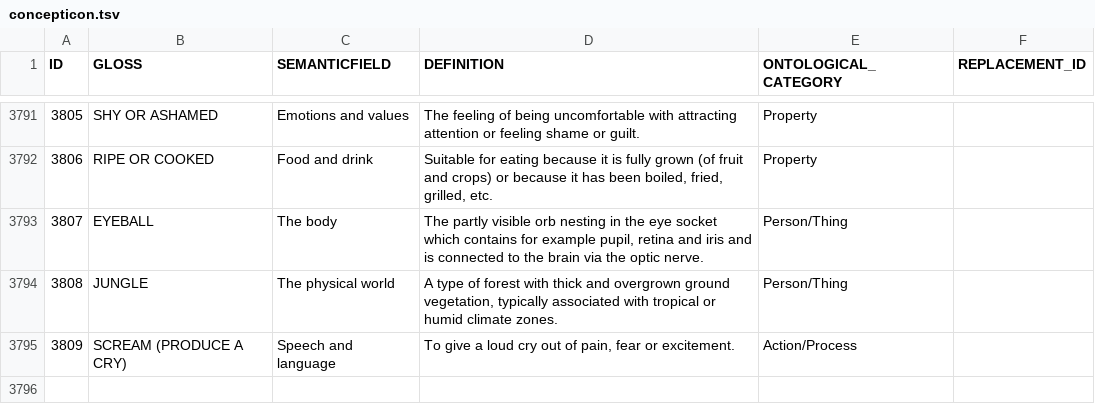
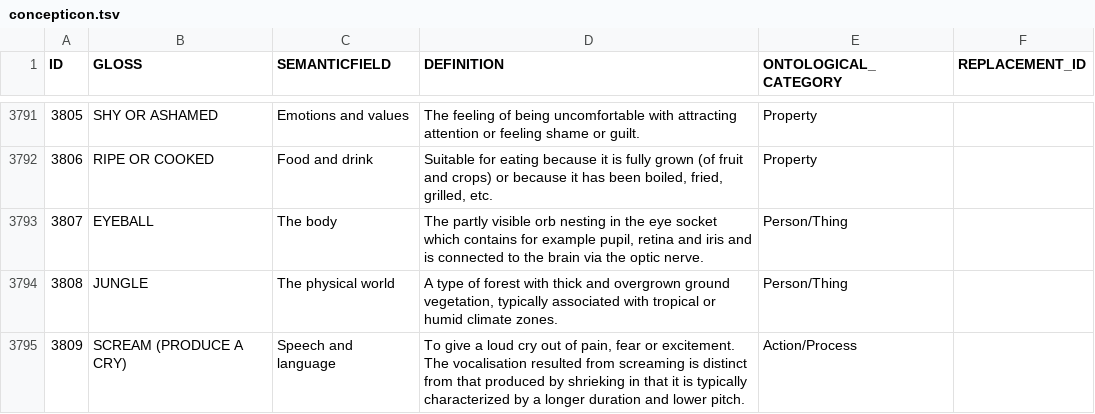
Before and after one commit to concepticon/concepticon-data, a TSV file: concepticondata/concepticon.tsv, drawn as a sheet; only a part is shown, gaps mark what is left out.

Commit message:
Unmap Huang, modify the definition of SCREAM (PRODUCE A CRY), update conceptrelations.tsv

```diff
--- a/concepticondata/concepticon.tsv
+++ b/concepticondata/concepticon.tsv
@@ -3794,2 +3794,2 @@ ID	GLOSS	SEMANTICFIELD	DEFINITION	ONTOLOGICAL_CATEGORY	REPLACEMENT_ID
 3808	JUNGLE	The physical world	A type of forest with thick and overgrown ground vegetation, typically associated with tropical or humid climate zones.	Person/Thing	
-3809	SCREAM (PRODUCE A CRY)	Speech and language	To give a loud cry out of pain, fear or excitement.	Action/Process	
+3809	SCREAM (PRODUCE A CRY)	Speech and language	To give a loud cry out of pain, fear or excitement. The vocalisation resulted from screaming is distinct from that produced by shrieking in that it is typically characterized by a longer duration and lower pitch.	Action/Process	
```
Also changed, not shown: concepticondata/conceptlists/Huang-1992-1820.tsv, concepticondata/conceptrelations.tsv.
